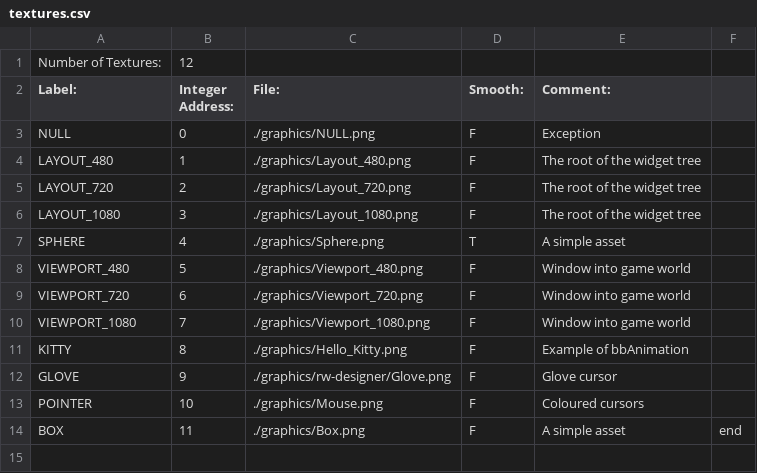
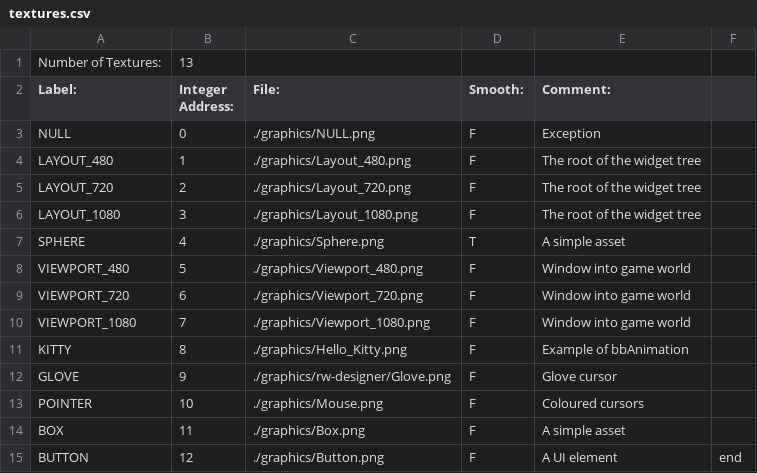
Before and after one commit to BostonBrooks/Spaghetti_Graveyard_Zero, a CSV file: games/game0/maps/map0/textures.csv, drawn as a sheet.

```diff
--- a/games/game0/maps/map0/textures.csv
+++ b/games/game0/maps/map0/textures.csv
@@ -1,2 +1,2 @@
-Number of Textures:,12,,,,
+Number of Textures:,13,,,,
 Label:,Integer Address:,File:,Smooth:,Comment:,
@@ -13,2 +13,3 @@ GLOVE,9,./graphics/rw-designer/Glove.png,F,Glove cursor,
 POINTER,10,./graphics/Mouse.png,F,Coloured cursors,
-BOX,11,./graphics/Box.png,F,A simple asset,end
+BOX,11,./graphics/Box.png,F,A simple asset,
+BUTTON,12,./graphics/Button.png,F,A UI element,end
```
Also changed, not shown: games/game0/maps/map0/sprites.csv.
